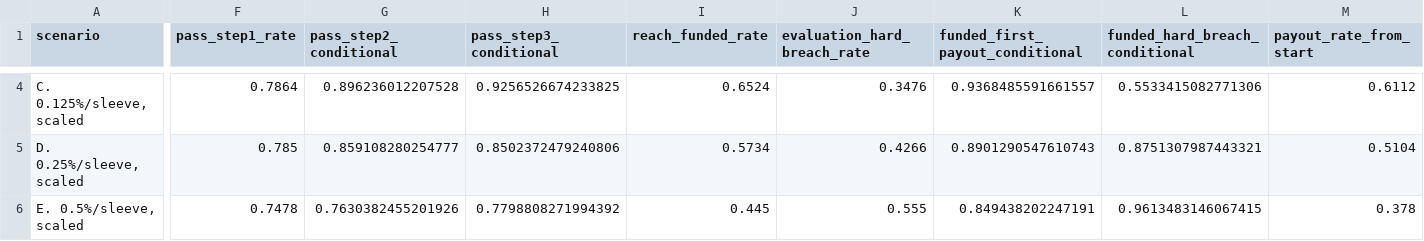
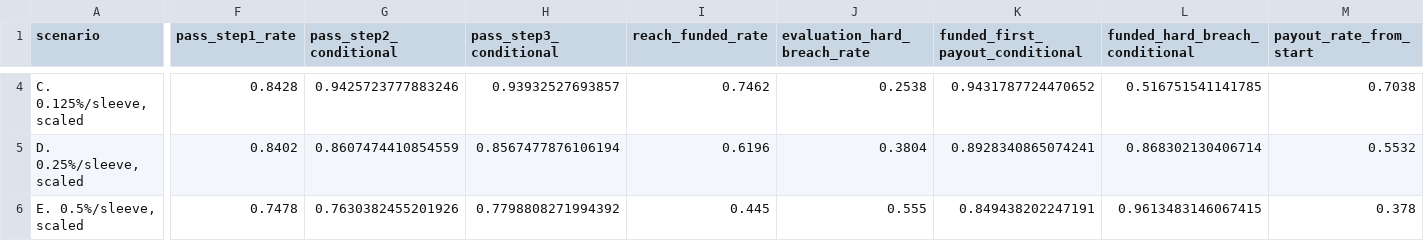
Before and after one commit to EricOsas/Portfolio-Research, a CSV file: Prop-Firms/The5ers-20K-Bootcamp/reports/stage_sizing.csv, drawn as a sheet; only a part is shown, gaps mark what is left out; the diff covers the shown part only; the diff names each change by its address in the sheet, - before the commit and + after, or states it on an @@ line.

Commit message:
Size the The5ers books to a dollar target in whole lots
The floor tables pinned every sleeve at 0.01 lot, which handicapped the cheap
sleeves: those pairs risk USD 1.27-2.71 and cannot reach a 6% target in a
year, so they read 0% for a sizing reason, not an edge reason.

- Floors now use the same frozen 1R the R paths use (Gold X9 12.96 at 0.01
  lot, not the full-sample 20.02).
- Add book_sizing.csv: phase/funded/low-risk books sized to USD 25/50/100
  targets with 0.01-lot rounding, plus the eval-to-funded switch.
- Phase book at USD 50: 77.6% reach, 22.3% eval breach, 77.3% payout;
  funded no-gold book at USD 100: 99.5% conditional payout, 0.4% breach.

```diff
--- a/Prop-Firms/The5ers-20K-Bootcamp/reports/stage_sizing.csv
+++ b/Prop-Firms/The5ers-20K-Bootcamp/reports/stage_sizing.csv
-F4 (pass_step1_rate): 0.7864
+F4 (pass_step1_rate): 0.8428
-G4 (pass_step2_conditional): 0.896236012207528
+G4 (pass_step2_conditional): 0.9425723777883246
-H4 (pass_step3_conditional): 0.9256526674233825
+H4 (pass_step3_conditional): 0.93932527693857
-I4 (reach_funded_rate): 0.6524
+I4 (reach_funded_rate): 0.7462
-J4 (evaluation_hard_breach_rate): 0.3476
+J4 (evaluation_hard_breach_rate): 0.2538
-K4 (funded_first_payout_conditional): 0.9368485591661557
+K4 (funded_first_payout_conditional): 0.9431787724470652
-L4 (funded_hard_breach_conditional): 0.5533415082771306
+L4 (funded_hard_breach_conditional): 0.516751541141785
-M4 (payout_rate_from_start): 0.6112
+M4 (payout_rate_from_start): 0.7038
-F5 (pass_step1_rate): 0.785
+F5 (pass_step1_rate): 0.8402
-G5 (pass_step2_conditional): 0.859108280254777
+G5 (pass_step2_conditional): 0.8607474410854559
-H5 (pass_step3_conditional): 0.8502372479240806
+H5 (pass_step3_conditional): 0.8567477876106194
-I5 (reach_funded_rate): 0.5734
+I5 (reach_funded_rate): 0.6196
-J5 (evaluation_hard_breach_rate): 0.4266
+J5 (evaluation_hard_breach_rate): 0.3804
-K5 (funded_first_payout_conditional): 0.8901290547610743
+K5 (funded_first_payout_conditional): 0.8928340865074241
-L5 (funded_hard_breach_conditional): 0.8751307987443321
+L5 (funded_hard_breach_conditional): 0.868302130406714
-M5 (payout_rate_from_start): 0.5104
+M5 (payout_rate_from_start): 0.5532
```
Also changed, not shown: 86 edited cells elsewhere in this file, Prop-Firms/The5ers-20K-Bootcamp/reports/pair_sizing.csv, 5 other files.
